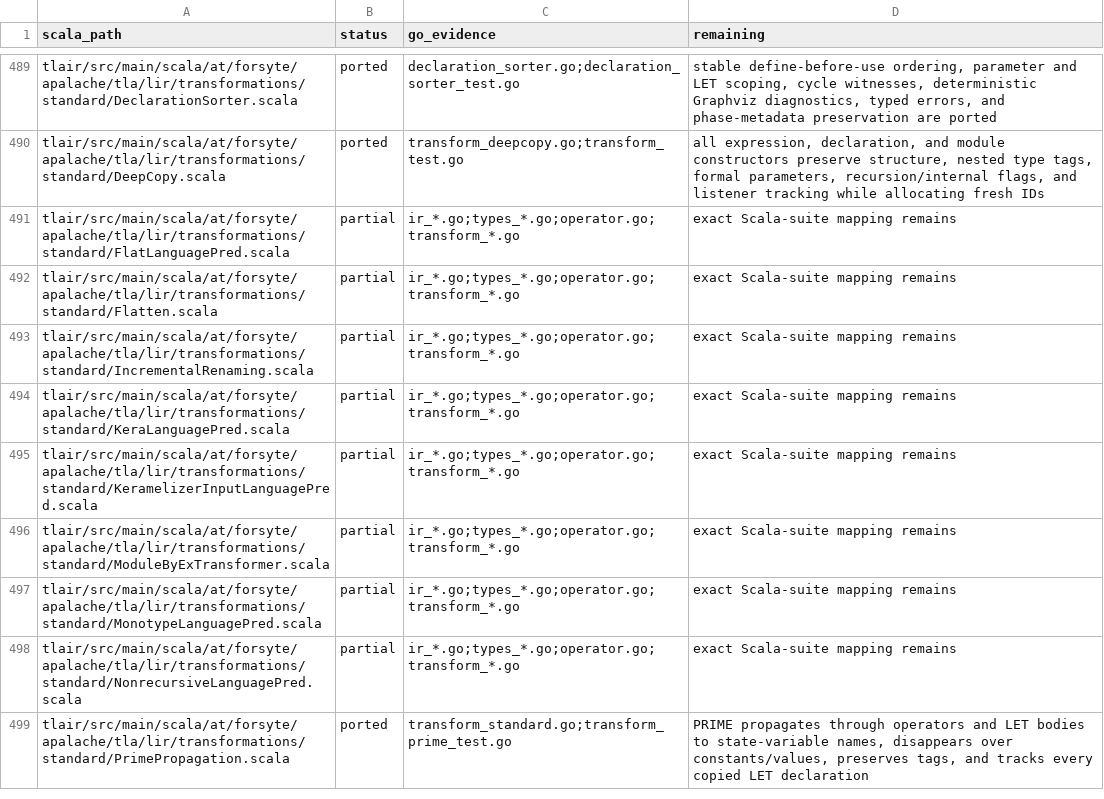
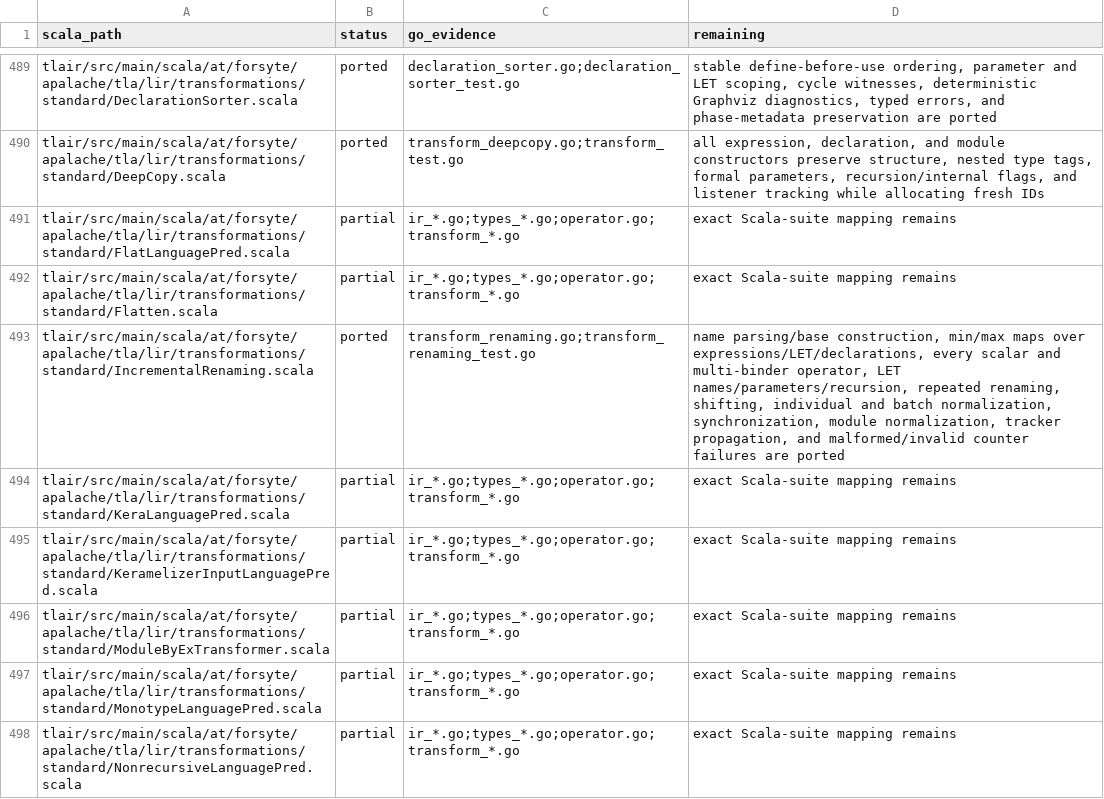
Before and after one commit to glycerine/apalache-go, a TSV file: pkg/SCALA_PORT_MANIFEST.tsv, drawn as a sheet; only a part is shown, gaps mark what is left out; the shorter side is filled out with more unchanged rows.

```diff
--- a/pkg/SCALA_PORT_MANIFEST.tsv
+++ b/pkg/SCALA_PORT_MANIFEST.tsv
@@ -492,3 +492,3 @@ tlair/src/main/scala/at/forsyte/apalache/tla/lir/transformations/standard/FlatLa
 tlair/src/main/scala/at/forsyte/apalache/tla/lir/transformations/standard/Flatten.scala	partial	ir_*.go;types_*.go;operator.go;transform_*.go	exact Scala-suite mapping remains
-tlair/src/main/scala/at/forsyte/apalache/tla/lir/transformations/standard/IncrementalRenaming.scala	partial	ir_*.go;types_*.go;operator.go;transform_*.go	exact Scala-suite mapping remains
+tlair/src/main/scala/at/forsyte/apalache/tla/lir/transformations/standard/IncrementalRenaming.scala	ported	transform_renaming.go;transform_renaming_test.go	name parsing/base construction, min/max maps over expressions/LET/declarations, every scalar and multi-binder operator, LET names/parameters/recursion, repeated renaming, shifting, individual and batch normalization, synchronization, module normalization, tracker propagation, and malformed/invalid counter failures are ported
 tlair/src/main/scala/at/forsyte/apalache/tla/lir/transformations/standard/KeraLanguagePred.scala	partial	ir_*.go;types_*.go;operator.go;transform_*.go	exact Scala-suite mapping remains
```
Also changed, not shown: pkg/SCALA_TEST_MANIFEST.tsv, 2 other files.
